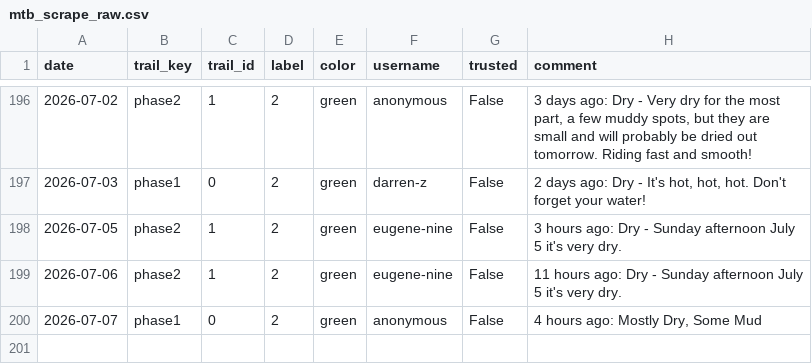
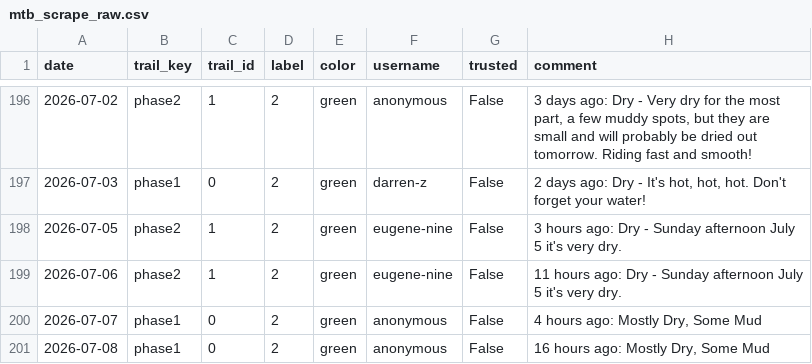
Before and after one commit to goliatham/mtb-trail-conditions-predictor, a CSV file: data/mtb_scrape_raw.csv, drawn as a sheet; only a part is shown, gaps mark what is left out; the diff names each change by its address in the sheet, - before the commit and + after, or states it on an @@ line.

```diff
--- a/data/mtb_scrape_raw.csv
+++ b/data/mtb_scrape_raw.csv
+row 201: 2026-07-08 | phase1 | 0 | 2 | green | anonymous | False | 16 hours ago: Mostly Dry, Some Mud
```
Also changed, not shown: 4 other files.
